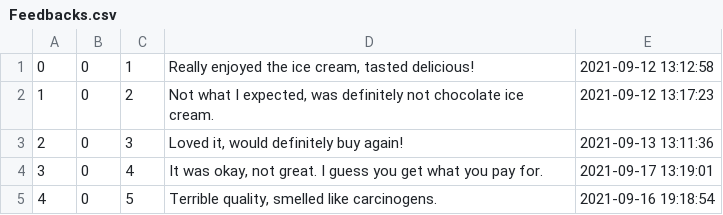
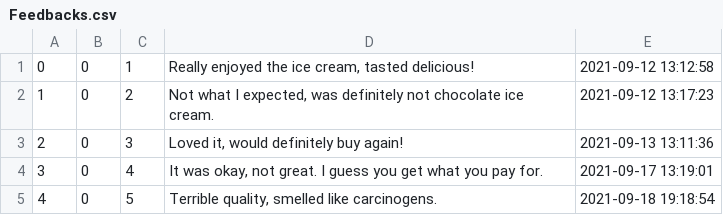
Before and after one commit to MikeandIkes123/Temoo, a CSV file: db/data/Feedbacks.csv, drawn as a sheet.

```diff
--- a/db/data/Feedbacks.csv
+++ b/db/data/Feedbacks.csv
@@ -4,2 +4,2 @@
 3, 0, 4, "It was okay, not great. I guess you get what you pay for.", 2021-09-17 13:19:01
-4, 0, 5, "Terrible quality, smelled like carcinogens.", 2021-09-16 19:18:54
+4, 0, 5, "Terrible quality, smelled like carcinogens.", 2021-09-18 19:18:54
```
Also changed, not shown: 9 other files.
